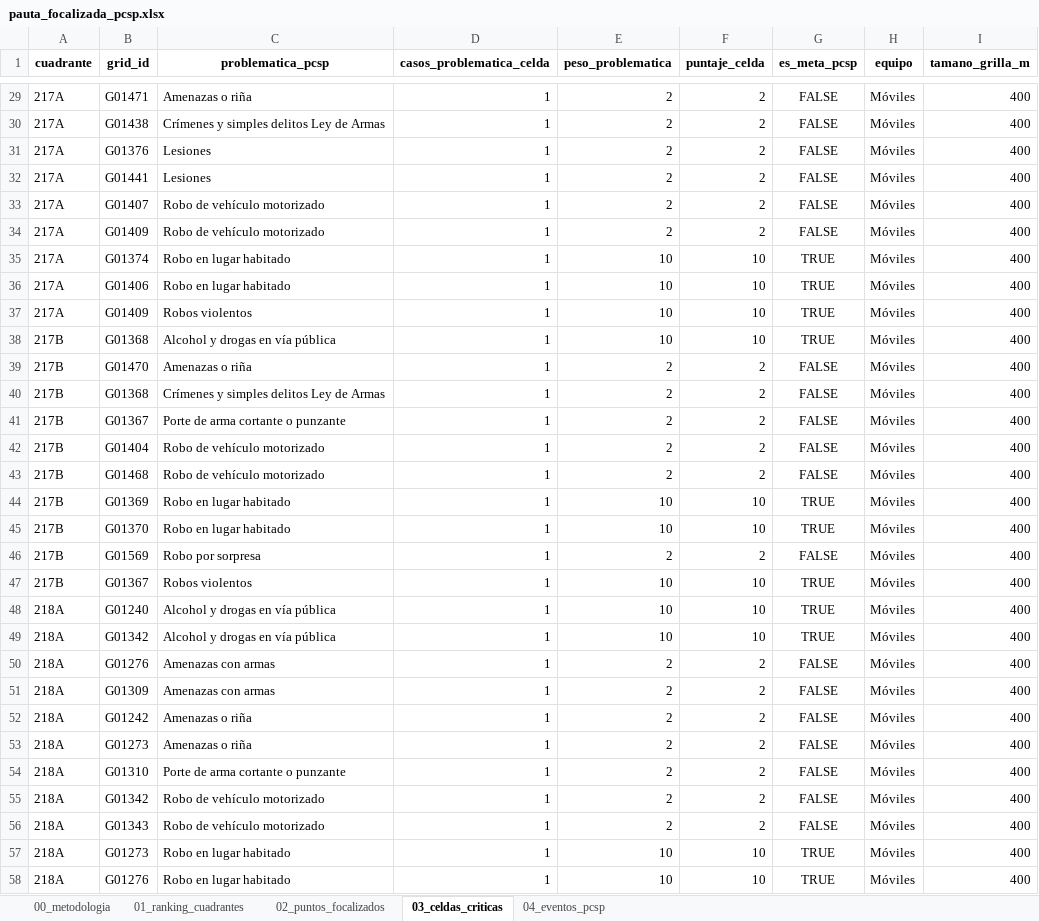
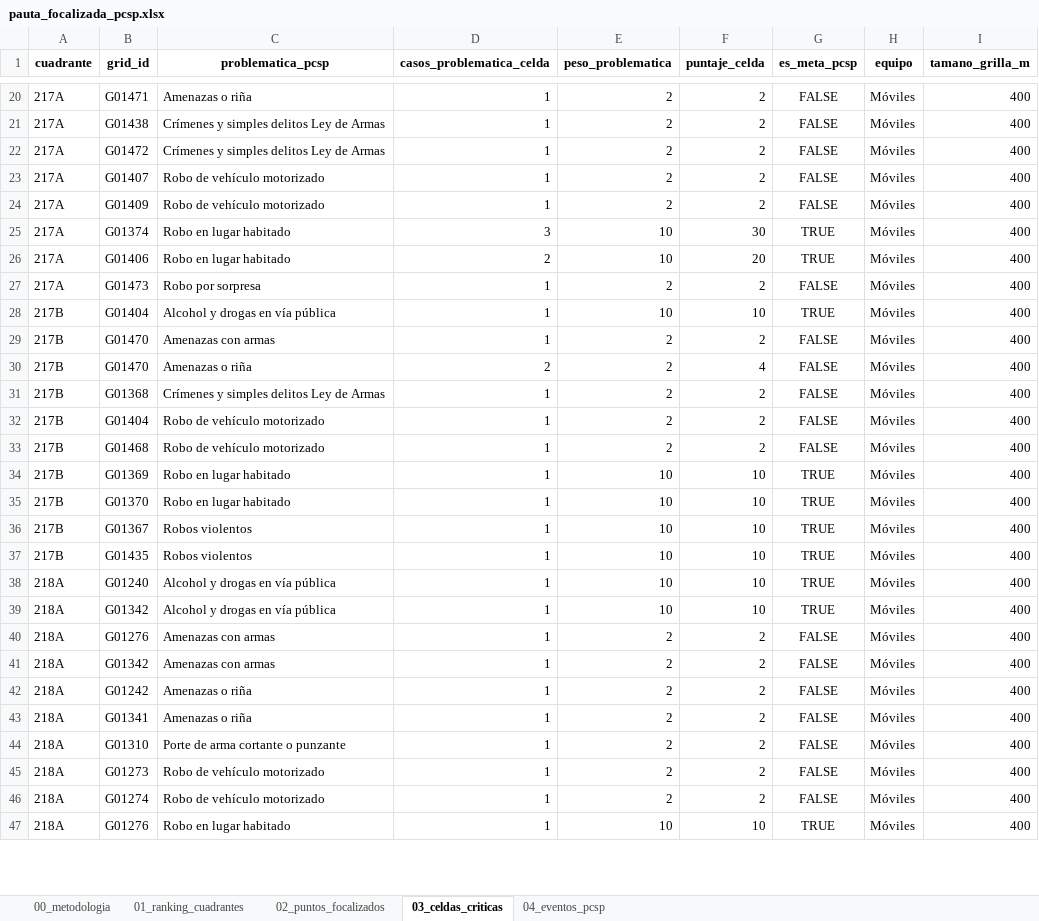
Before and after one commit to dipresec-maipu/pauta-focalizado, an Excel workbook: pauta_focalizada_pcsp.xlsx, sheet 03_celdas_criticas, drawn as a sheet; only a part is shown, gaps mark what is left out; values as stored, in another font and other column widths than the file's, no borders; removed rows and columns are numbered as before the commit, all else as after; the diff covers the shown part only; the diff names each change by its address in the sheet, - before the commit and + after, or states it on an @@ line.

```diff
--- a/pauta_focalizada_pcsp.xlsx (sheet 03_celdas_criticas)
+++ b/pauta_focalizada_pcsp.xlsx (sheet 03_celdas_criticas)
-B22 (grid_id): G01376
+B22 (grid_id): G01472
-C22 (problematica_pcsp): Lesiones
+C22 (problematica_pcsp): Crímenes y simples delitos Ley de Armas
-row 32: 217A | G01441 | Lesiones | 1 | 2 | 2 | FALSE | Móviles | 400
-D25 (casos_problematica_celda): 1
+D25 (casos_problematica_celda): 3
-F25 (puntaje_celda): 10
+F25 (puntaje_celda): 30
-D26 (casos_problematica_celda): 1
+D26 (casos_problematica_celda): 2
-F26 (puntaje_celda): 10
+F26 (puntaje_celda): 20
-B27 (grid_id): G01409
+B27 (grid_id): G01473
-C27 (problematica_pcsp): Robos violentos
+C27 (problematica_pcsp): Robo por sorpresa
-E27 (peso_problematica): 10
+E27 (peso_problematica): 2
-F27 (puntaje_celda): 10
+F27 (puntaje_celda): 2
-G27 (es_meta_pcsp): TRUE
+G27 (es_meta_pcsp): FALSE
-B28 (grid_id): G01368
+B28 (grid_id): G01404
-C29 (problematica_pcsp): Amenazas o riña
+C29 (problematica_pcsp): Amenazas con armas
+row 30: 217B | G01470 | Amenazas o riña | 2 | 2 | 4 | FALSE | Móviles | 400
-row 41: 217B | G01367 | Porte de arma cortante o punzante | 1 | 2 | 2 | FALSE | Móviles | 400
-row 46: 217B | G01569 | Robo por sorpresa | 1 | 2 | 2 | FALSE | Móviles | 400
+row 37: 217B | G01435 | Robos violentos | 1 | 10 | 10 | TRUE | Móviles | 400
-B41 (grid_id): G01309
+B41 (grid_id): G01342
-B43 (grid_id): G01273
+B43 (grid_id): G01341
-B45 (grid_id): G01342
+B45 (grid_id): G01273
-B46 (grid_id): G01343
+B46 (grid_id): G01274
-row 57: 218A | G01273 | Robo en lugar habitado | 1 | 10 | 10 | TRUE | Móviles | 400
```
Also changed, not shown: 23 added rows, 34 removed rows and 81 edited cells elsewhere in this sheet, sheet 02_puntos_focalizados, sheet 04_eventos_pcsp, sheet 01_ranking_cuadrantes, sheet 00_metodologia, pauta_verificador_pcsp.xlsx, 10 other files.
